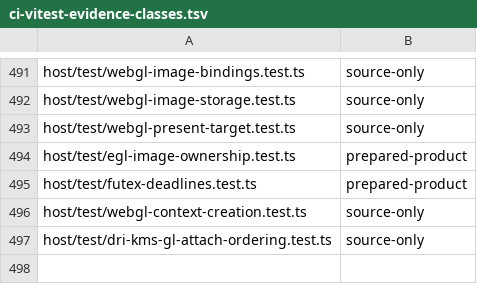
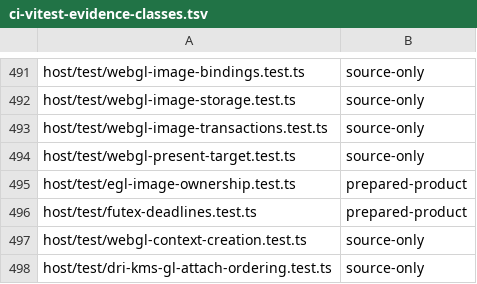
Before and after one commit to Automattic/kandelo, a TSV file: scripts/ci-vitest-evidence-classes.tsv, drawn as a sheet; only a part is shown, gaps mark what is left out; the diff names each change by its address in the sheet, - before the commit and + after, or states it on an @@ line.

Commit message:
Graphics: Acknowledge image mutations before releasing backing
Stage framebuffer attachment and texture/RBO/FBO deletion bookkeeping
before native effects. Share checked and queued host transactions,
restore attempted changes on definite failure, and publish C references
only after accepted mutations. Quarantine uncertain attachment object and
image candidates until the shared group retires.

Acknowledge texture/RBO allocation through existing command dispatch before
C row uploads or old-image release. Failed ordinary texture allocation
must not overwrite its prior storage through subsequent upload rows.
Add compatible queries in operation table 12; ABI 58 stays unchanged.

Validate 113 native C UBSan cases, private wasm32 linking and authority
checks, 457 host cases plus declarations, and 168 real browser source
executions across Chromium/Firefox/WebKit without skips. Focused Rust,
ABI/export and 12 browser-memory boundary checks pass. Six new regressions
fail unchanged f32a1bb1e9. Full shared C ownership and deferred normal
artifact/integration validation remain open.

```diff
--- a/scripts/ci-vitest-evidence-classes.tsv
+++ b/scripts/ci-vitest-evidence-classes.tsv
+row 493: host/test/webgl-image-transactions.test.ts | source-only
```
Also changed, not shown: 16 other files.
